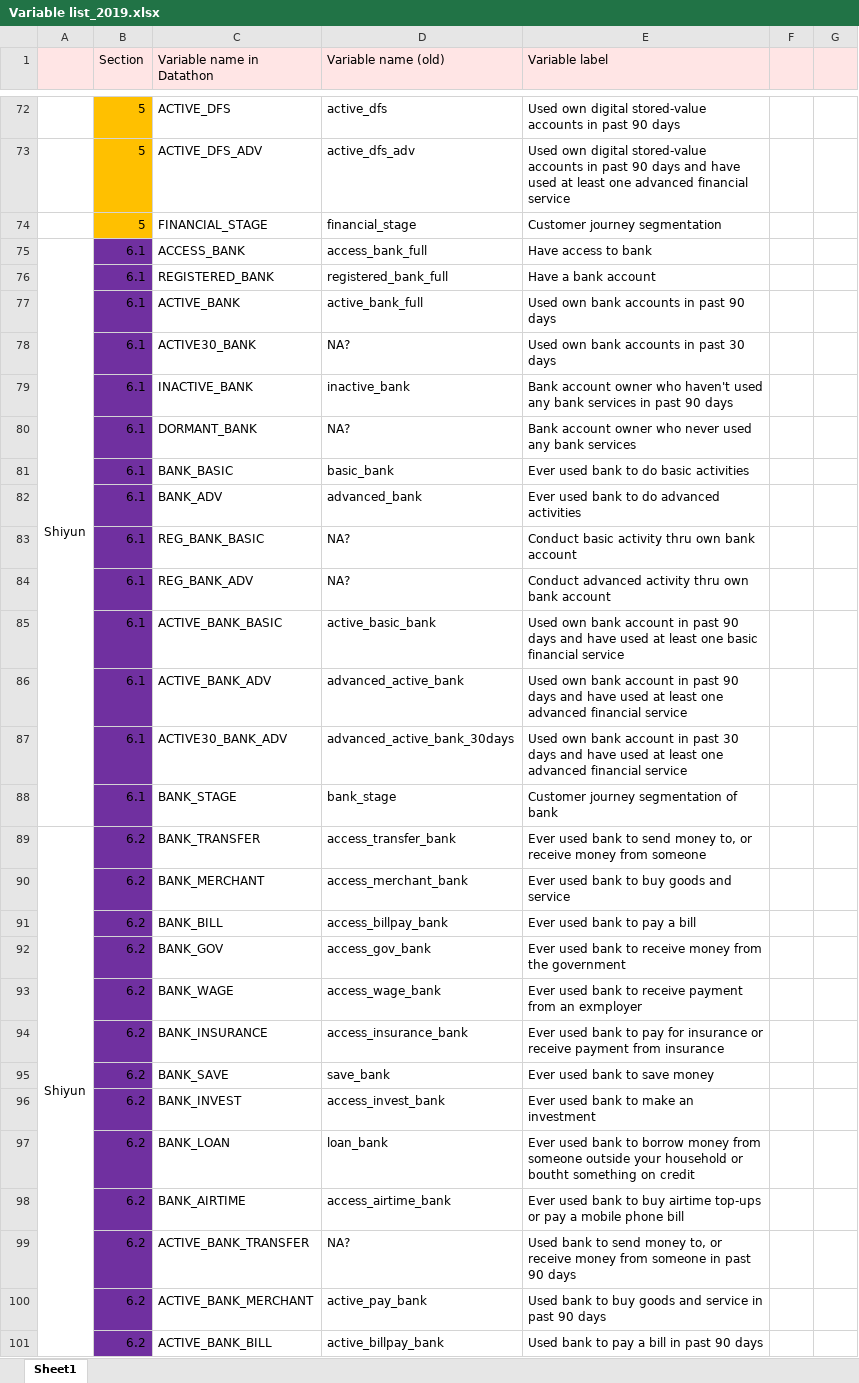
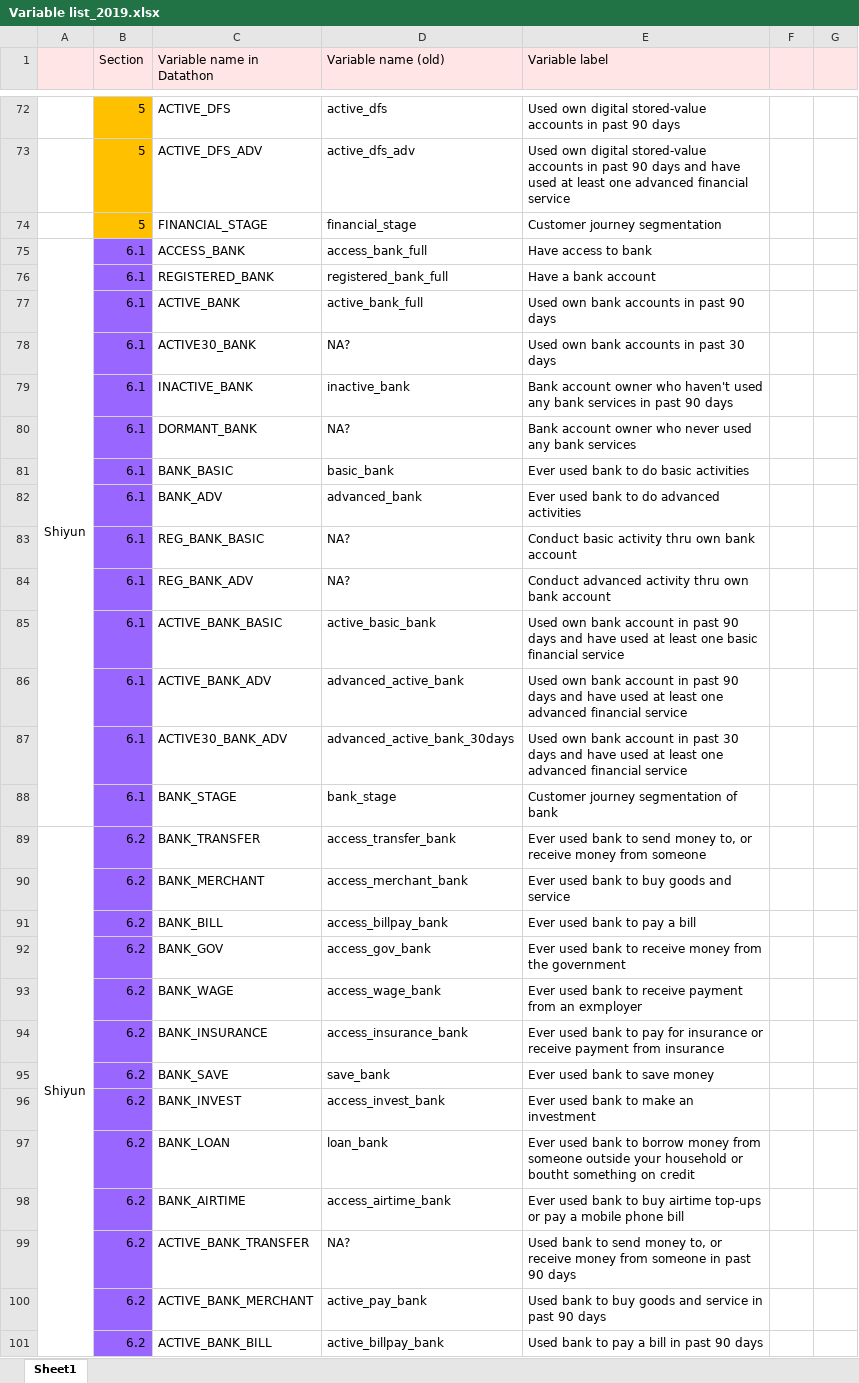
Before and after one commit to maiskt/hackathon.github.io, an Excel workbook: Variable list_2019.xlsx, sheet Sheet1, drawn as a sheet; only a part is shown, gaps mark what is left out; values as stored, in another font and other column widths than the file's, no borders; the diff covers the shown part only; the diff names each change by its address in the sheet, - before the commit and + after, or states it on an @@ line.

```diff
--- a/Variable list_2019.xlsx (sheet Sheet1)
+++ b/Variable list_2019.xlsx (sheet Sheet1)
-B75:B101 fill: #7030A0
+B75:B101 fill: #9966FF
```
Also changed, not shown: 6 added rows and cell formats elsewhere in this sheet.
